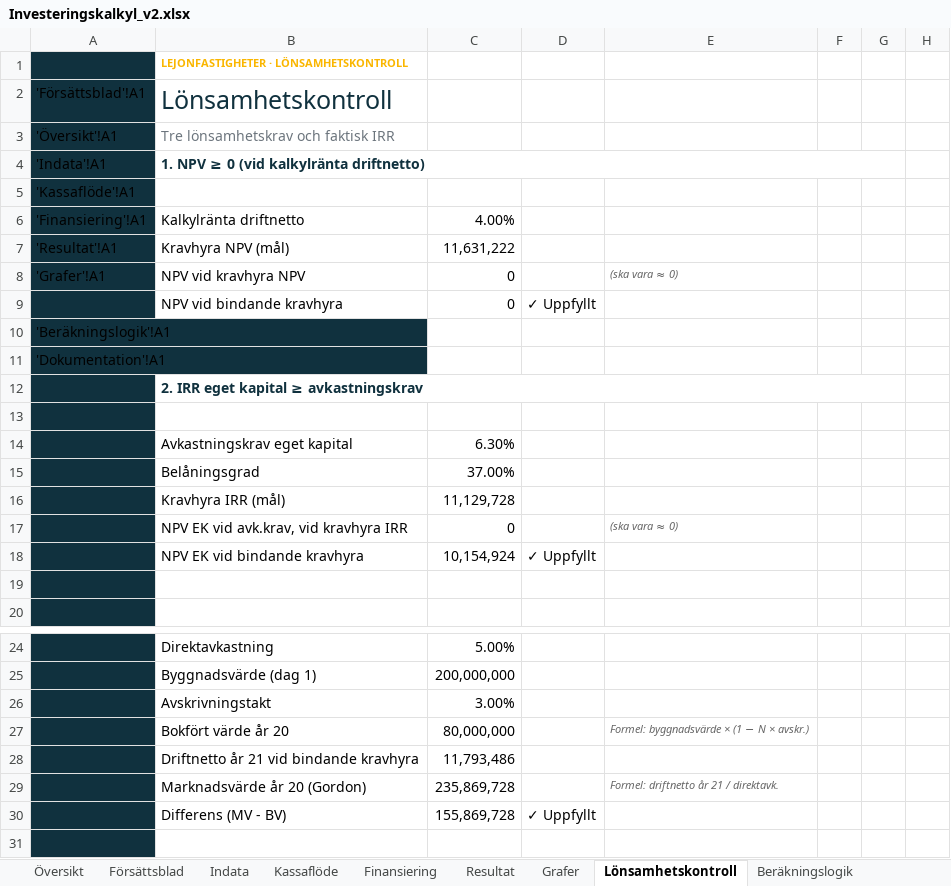
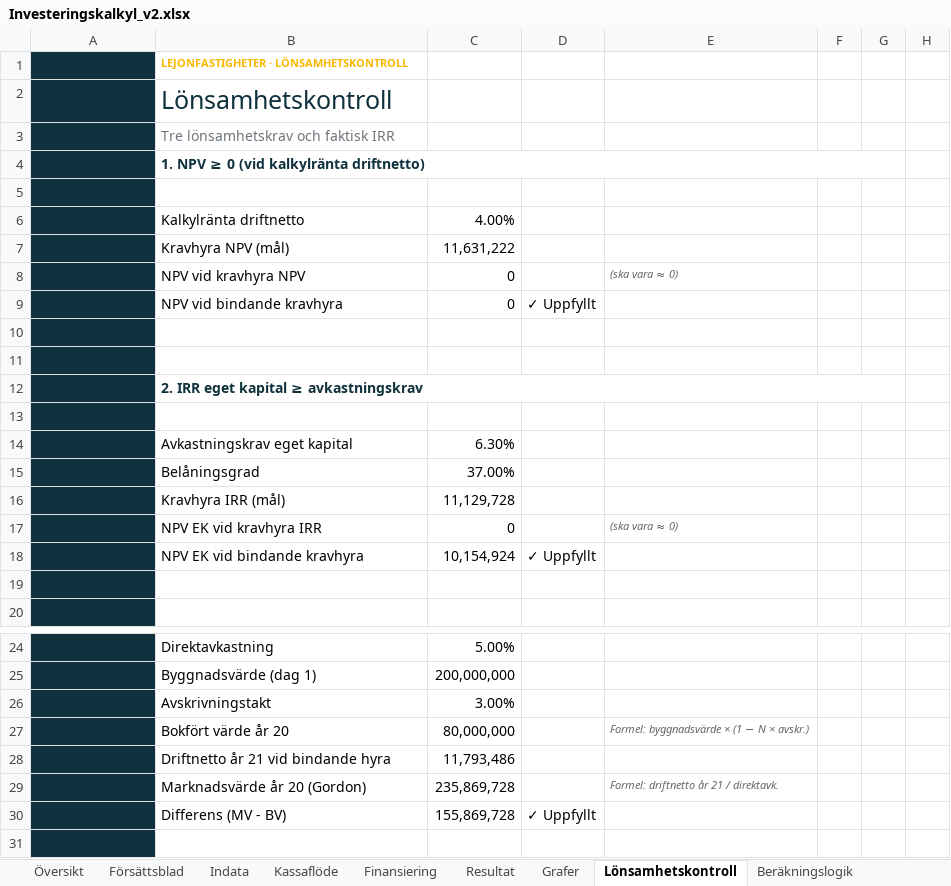
Before and after one commit to jockemedw/investeringskalkyl, an Excel workbook: build/oneshot/Investeringskalkyl_v2.xlsx, sheet Lönsamhetskontroll, drawn as a sheet; only a part is shown, gaps mark what is left out; values as stored, in another font and other column widths than the file's, no borders; charts and pictures not drawn; the diff names each change by its address in the sheet, - before the commit and + after, or states it on an @@ line.

```diff
--- a/build/oneshot/Investeringskalkyl_v2.xlsx (sheet Lönsamhetskontroll)
+++ b/build/oneshot/Investeringskalkyl_v2.xlsx (sheet Lönsamhetskontroll)
-A2:A8 text colour: black
+A2:A8 text colour: #10313E, text size: smaller
-A10:A11 text colour: black
+A10:A11 text colour: #10313E, text size: smaller
-B17: NPV EK vid avk.krav, vid kravhyra IRR
+B17: NPV EK vid kravhyra IRR
-B28: Driftnetto år 21 vid bindande kravhyra
+B28: Driftnetto år 21 vid bindande hyra
```
Also changed, not shown: sheet Försättsblad, sheet Dokumentation, sheet Kassaflöde, sheet Grafer, sheet Översikt, sheet Resultat, 3 more sheets, formulas that keep their value, charts or pictures, 15 other files.
